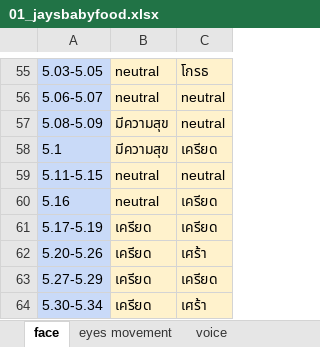
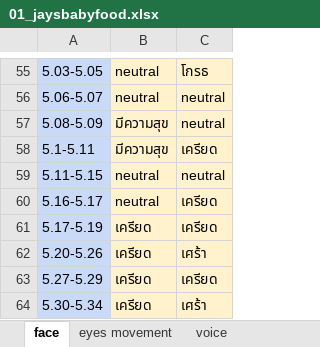
Before and after one commit to SukritJaAIproject/AICARE, an Excel workbook: test_youtube/Krittika/01_jaysbabyfood.xlsx, sheet face, drawn as a sheet; only a part is shown, gaps mark what is left out; values as stored, in another font and other column widths than the file's, no borders; the diff covers the shown part only; the diff names each change by its address in the sheet, - before the commit and + after, or states it on an @@ line.

Commit message:
Update 01_jaysbabyfood.xlsx

```diff
--- a/test_youtube/Krittika/01_jaysbabyfood.xlsx (sheet face)
+++ b/test_youtube/Krittika/01_jaysbabyfood.xlsx (sheet face)
-A58: 5.1
+A58: 5.1-5.11
-A60: 5.16
+A60: 5.16-5.17
```
Also changed, not shown: 17 edited cells elsewhere in this sheet.
